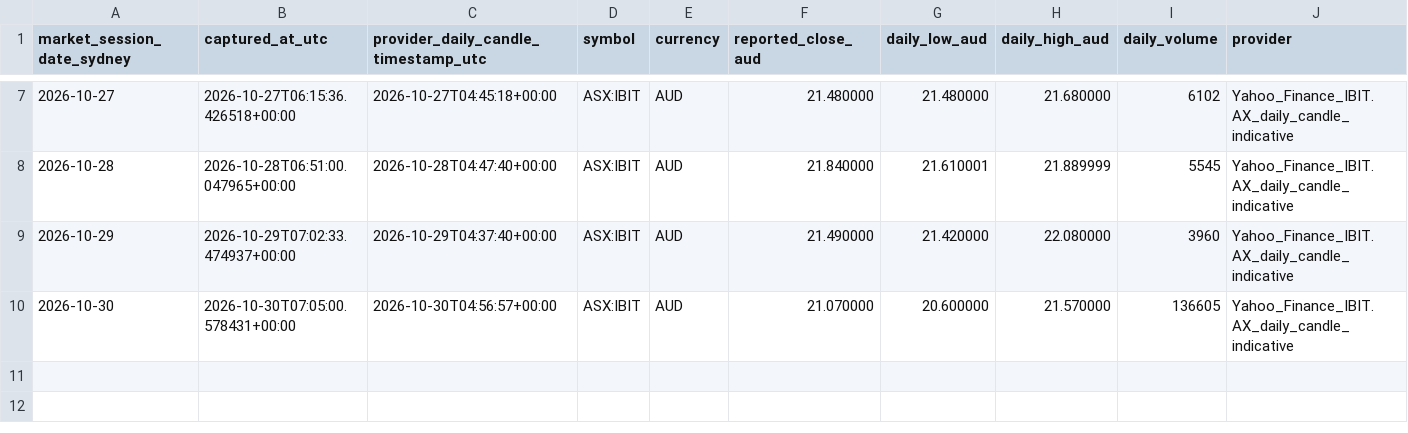
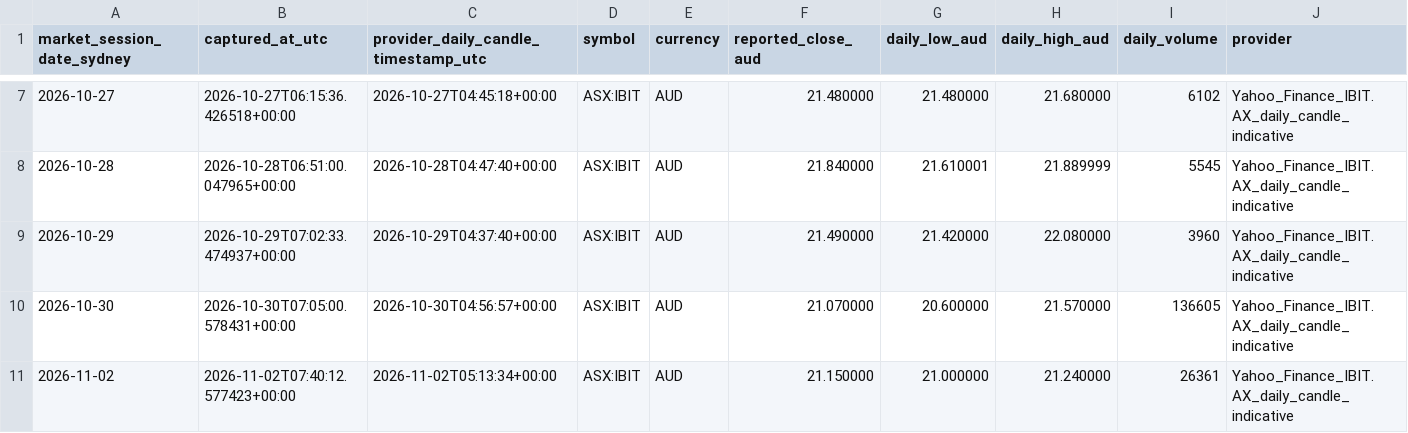
Before and after one commit to aussiekarl-gif/BTC_Composite, a CSV file: data/research_forward_validation/asx_ibit_closes_forward.csv, drawn as a sheet; only a part is shown, gaps mark what is left out; rows hold the shown columns only; the diff names each change by its address in the sheet, - before the commit and + after, or states it on an @@ line.

```diff
--- a/data/research_forward_validation/asx_ibit_closes_forward.csv
+++ b/data/research_forward_validation/asx_ibit_closes_forward.csv
+row 11: 2026-11-02 | 2026-11-02T07:40:12.577423+00:00 | 2026-11-02T05:13:34+00:00 | ASX:IBIT | AUD | 21.150000 | 21.000000 | 21.240000 | 26361 | Yahoo_Finance_IBIT.AX_daily_candle_indicative
```
